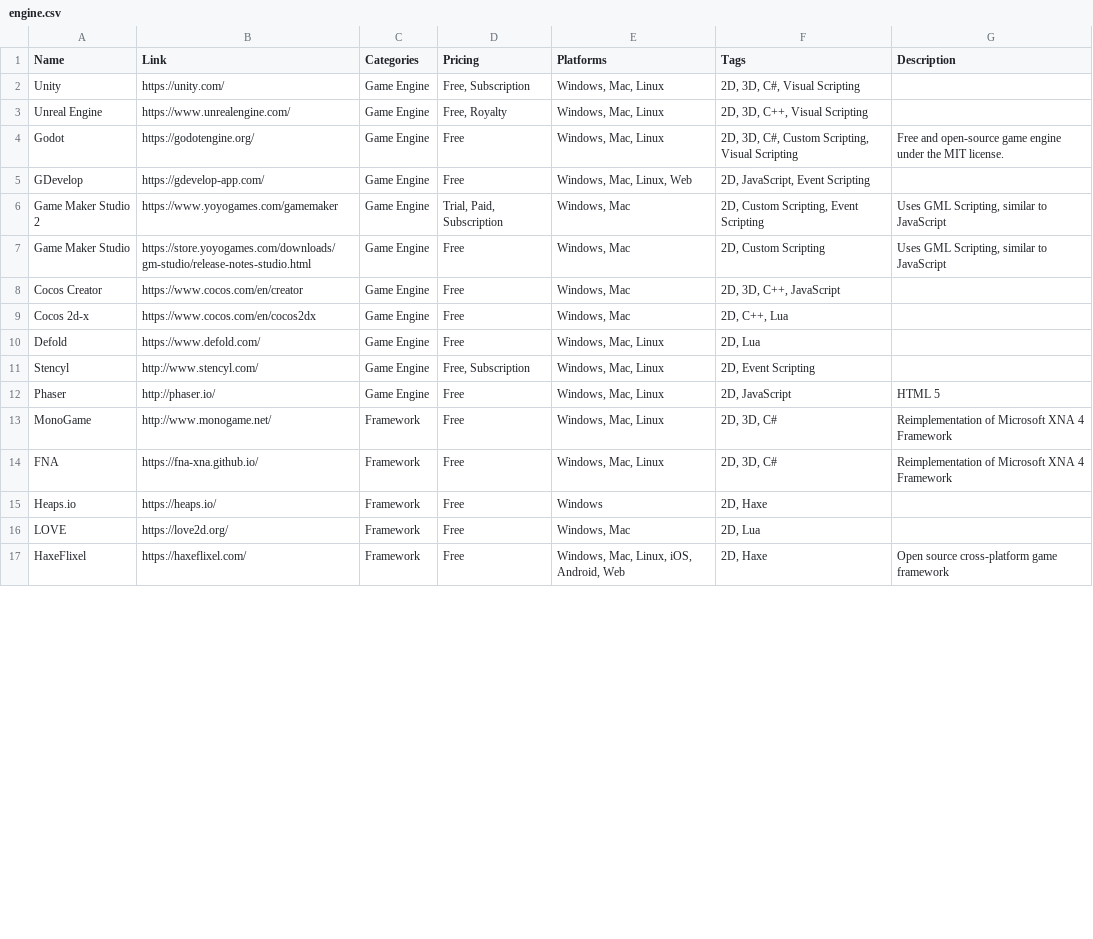
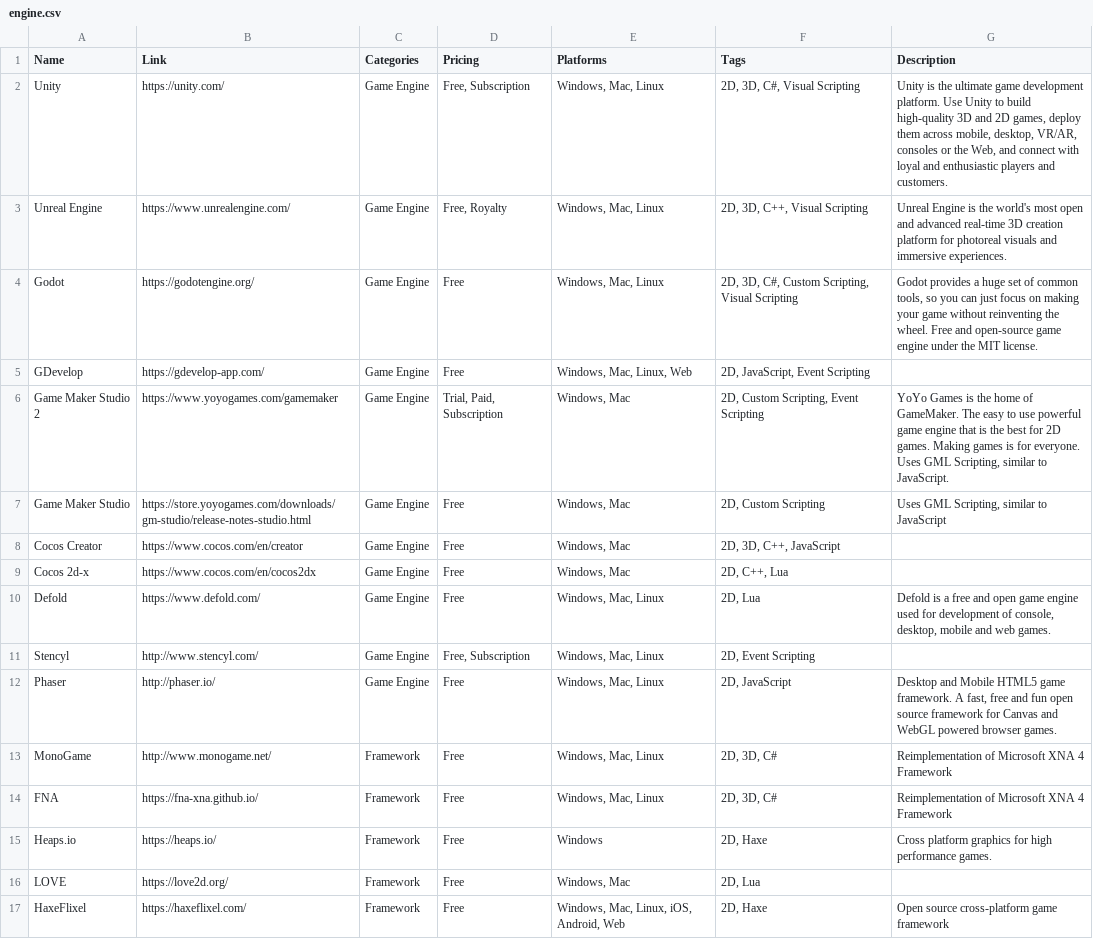
Before and after one commit to jackmelcher/gamedevelop.io, a CSV file: csv/engine.csv, drawn as a sheet; only a part is shown; the diff covers the shown part only.

```diff
--- a/csv/engine.csv
+++ b/csv/engine.csv
@@ -1,7 +1,7 @@
 Name,Link,Categories,Pricing,Platforms,Tags,Description
-Unity,https://unity.com/,Game Engine,"Free, Subscription","Windows, Mac, Linux","2D, 3D, C#, Visual Scripting",
-Unreal Engine,https://www.unrealengine.com/,Game Engine,"Free, Royalty","Windows, Mac, Linux","2D, 3D, C++, Visual Scripting",
-Godot,https://godotengine.org/,Game Engine,Free,"Windows, Mac, Linux","2D, 3D, C#, Custom Scripting, Visual Scripting",Free and open-source game engine under the MIT license.
+Unity,https://unity.com/,Game Engine,"Free, Subscription","Windows, Mac, Linux","2D, 3D, C#, Visual Scripting","Unity is the ultimate game development platform. Use Unity to build high-quality 3D and 2D games, deploy them across mobile, desktop, VR/AR, consoles or the Web, and connect with loyal and enthusiastic players and customers."
+Unreal Engine,https://www.unrealengine.com/,Game Engine,"Free, Royalty","Windows, Mac, Linux","2D, 3D, C++, Visual Scripting",Unreal Engine is the world's most open and advanced real-time 3D creation platform for photoreal visuals and immersive experiences.
+Godot,https://godotengine.org/,Game Engine,Free,"Windows, Mac, Linux","2D, 3D, C#, Custom Scripting, Visual Scripting","Godot provides a huge set of common tools, so you can just focus on making your game without reinventing the wheel. Free and open-source game engine under the MIT license."
 GDevelop,https://gdevelop-app.com/,Game Engine,Free,"Windows, Mac, Linux, Web","2D, JavaScript, Event Scripting",
-Game Maker Studio 2,https://www.yoyogames.com/gamemaker,Game Engine,"Trial, Paid, Subscription","Windows, Mac","2D, Custom Scripting, Event Scripting","Uses GML Scripting, similar to JavaScript"
+Game Maker Studio 2,https://www.yoyogames.com/gamemaker,Game Engine,"Trial, Paid, Subscription","Windows, Mac","2D, Custom Scripting, Event Scripting","YoYo Games is the home of GameMaker. The easy to use powerful game engine that is the best for 2D games. Making games is for everyone. Uses GML Scripting, similar to JavaScript."
 Game Maker Studio,https://store.yoyogames.com/downloads/gm-studio/release-notes-studio.html,Game Engine,Free,"Windows, Mac","2D, Custom Scripting","Uses GML Scripting, similar to JavaScript"
@@ -9,8 +9,8 @@ Cocos Creator,https://www.cocos.com/en/creator,Game Engine,Free,"Windows, Mac","
 Cocos 2d-x,https://www.cocos.com/en/cocos2dx,Game Engine,Free,"Windows, Mac","2D, C++, Lua",
-Defold,https://www.defold.com/,Game Engine,Free,"Windows, Mac, Linux","2D, Lua",
+Defold,https://www.defold.com/,Game Engine,Free,"Windows, Mac, Linux","2D, Lua","Defold is a free and open game engine used for development of console, desktop, mobile and web games."
 Stencyl,http://www.stencyl.com/,Game Engine,"Free, Subscription","Windows, Mac, Linux","2D, Event Scripting",
-Phaser,http://phaser.io/,Game Engine,Free,"Windows, Mac, Linux","2D, JavaScript",HTML 5
+Phaser,http://phaser.io/,Game Engine,Free,"Windows, Mac, Linux","2D, JavaScript","Desktop and Mobile HTML5 game framework. A fast, free and fun open source framework for Canvas and WebGL powered browser games."
 MonoGame,http://www.monogame.net/,Framework,Free,"Windows, Mac, Linux","2D, 3D, C#",Reimplementation of Microsoft XNA 4 Framework
 FNA,https://fna-xna.github.io/,Framework,Free,"Windows, Mac, Linux","2D, 3D, C#",Reimplementation of Microsoft XNA 4 Framework
-Heaps.io,https://heaps.io/,Framework,Free,Windows,"2D, Haxe",
+Heaps.io,https://heaps.io/,Framework,Free,Windows,"2D, Haxe",Cross platform graphics for high performance games.
 LOVE,https://love2d.org/,Framework,Free,"Windows, Mac","2D, Lua",
```
Also changed, not shown: 25 edited cells elsewhere in this file, csv/gamehosts.csv, csv/learning.csv, 18 other files.
